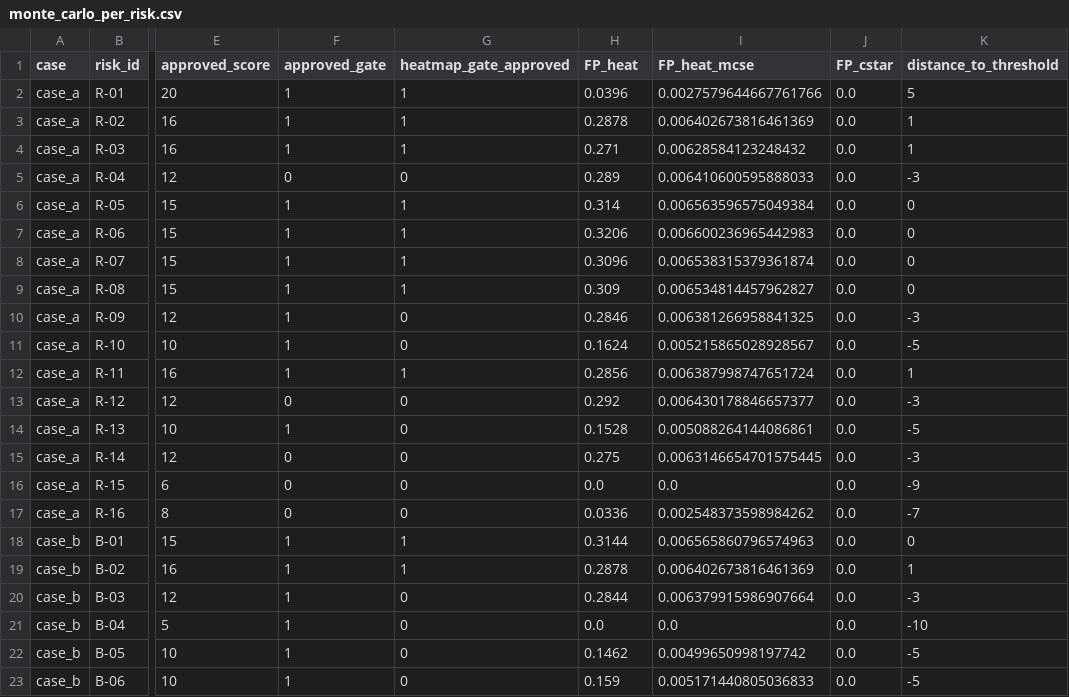
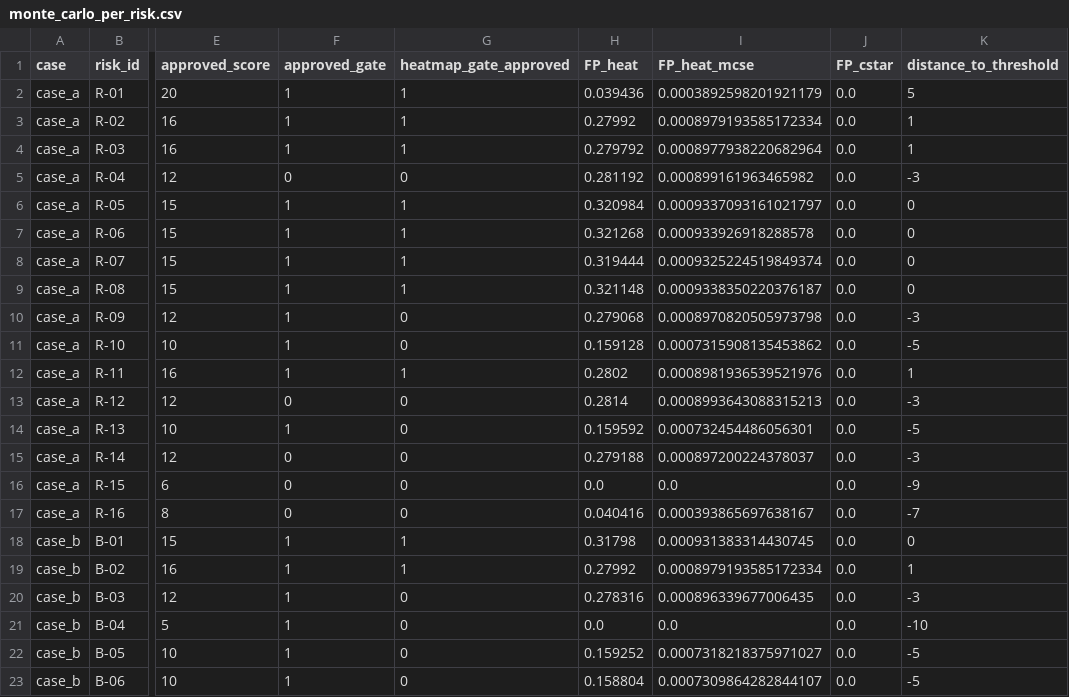
Before and after one commit to Sukhmangill977/gc-ir-reference, a CSV file: results/development/monte_carlo_per_risk.csv, drawn as a sheet; only a part is shown, gaps mark what is left out; the diff names each change by its address in the sheet, - before the commit and + after, or states it on an @@ line.

```diff
--- a/results/development/monte_carlo_per_risk.csv
+++ b/results/development/monte_carlo_per_risk.csv
-H2 (FP_heat): 0.0396
+H2 (FP_heat): 0.039436
-I2 (FP_heat_mcse): 0.0027579644667761766
+I2 (FP_heat_mcse): 0.0003892598201921179
-H3 (FP_heat): 0.2878
+H3 (FP_heat): 0.27992
-I3 (FP_heat_mcse): 0.006402673816461369
+I3 (FP_heat_mcse): 0.0008979193585172334
-H4 (FP_heat): 0.271
+H4 (FP_heat): 0.279792
-I4 (FP_heat_mcse): 0.00628584123248432
+I4 (FP_heat_mcse): 0.0008977938220682964
-H5 (FP_heat): 0.289
+H5 (FP_heat): 0.281192
-I5 (FP_heat_mcse): 0.006410600595888033
+I5 (FP_heat_mcse): 0.000899161963465982
-H6 (FP_heat): 0.314
+H6 (FP_heat): 0.320984
-I6 (FP_heat_mcse): 0.006563596575049384
+I6 (FP_heat_mcse): 0.0009337093161021797
-H7 (FP_heat): 0.3206
+H7 (FP_heat): 0.321268
-I7 (FP_heat_mcse): 0.006600236965442983
+I7 (FP_heat_mcse): 0.000933926918288578
-H8 (FP_heat): 0.3096
+H8 (FP_heat): 0.319444
-I8 (FP_heat_mcse): 0.006538315379361874
+I8 (FP_heat_mcse): 0.0009325224519849374
-H9 (FP_heat): 0.309
+H9 (FP_heat): 0.321148
-I9 (FP_heat_mcse): 0.006534814457962827
+I9 (FP_heat_mcse): 0.0009338350220376187
-H10 (FP_heat): 0.2846
+H10 (FP_heat): 0.279068
-I10 (FP_heat_mcse): 0.006381266958841325
+I10 (FP_heat_mcse): 0.0008970820505973798
-H11 (FP_heat): 0.1624
+H11 (FP_heat): 0.159128
-I11 (FP_heat_mcse): 0.005215865028928567
+I11 (FP_heat_mcse): 0.0007315908135453862
-H12 (FP_heat): 0.2856
+H12 (FP_heat): 0.2802
-I12 (FP_heat_mcse): 0.006387998747651724
+I12 (FP_heat_mcse): 0.0008981936539521976
-H13 (FP_heat): 0.292
+H13 (FP_heat): 0.2814
-I13 (FP_heat_mcse): 0.006430178846657377
+I13 (FP_heat_mcse): 0.0008993643088315213
-H14 (FP_heat): 0.1528
+H14 (FP_heat): 0.159592
-I14 (FP_heat_mcse): 0.005088264144086861
+I14 (FP_heat_mcse): 0.000732454486056301
-H15 (FP_heat): 0.275
+H15 (FP_heat): 0.279188
-I15 (FP_heat_mcse): 0.0063146654701575445
+I15 (FP_heat_mcse): 0.000897200224378037
-H17 (FP_heat): 0.0336
+H17 (FP_heat): 0.040416
-I17 (FP_heat_mcse): 0.002548373598984262
+I17 (FP_heat_mcse): 0.000393865697638167
-H18 (FP_heat): 0.3144
+H18 (FP_heat): 0.31798
-I18 (FP_heat_mcse): 0.006565860796574963
+I18 (FP_heat_mcse): 0.000931383314430745
-H19 (FP_heat): 0.2878
+H19 (FP_heat): 0.27992
-I19 (FP_heat_mcse): 0.006402673816461369
+I19 (FP_heat_mcse): 0.0008979193585172334
-H20 (FP_heat): 0.2844
+H20 (FP_heat): 0.278316
-I20 (FP_heat_mcse): 0.006379915986907664
+I20 (FP_heat_mcse): 0.000896339677006435
-H22 (FP_heat): 0.1462
+H22 (FP_heat): 0.159252
-I22 (FP_heat_mcse): 0.00499650998197742
+I22 (FP_heat_mcse): 0.0007318218375971027
-H23 (FP_heat): 0.159
+H23 (FP_heat): 0.158804
-I23 (FP_heat_mcse): 0.005171440805036833
+I23 (FP_heat_mcse): 0.0007309864282844107
```
Also changed, not shown: 26 other files.
